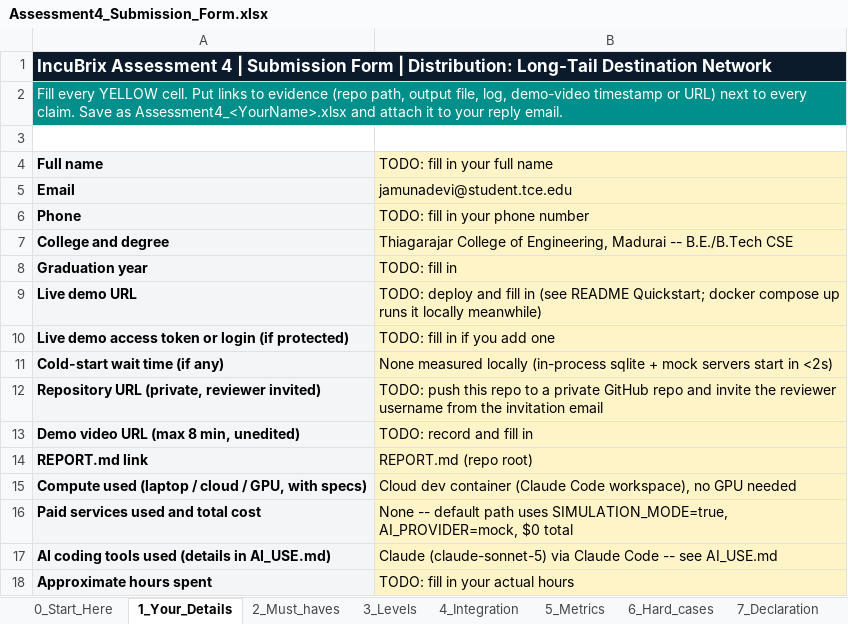
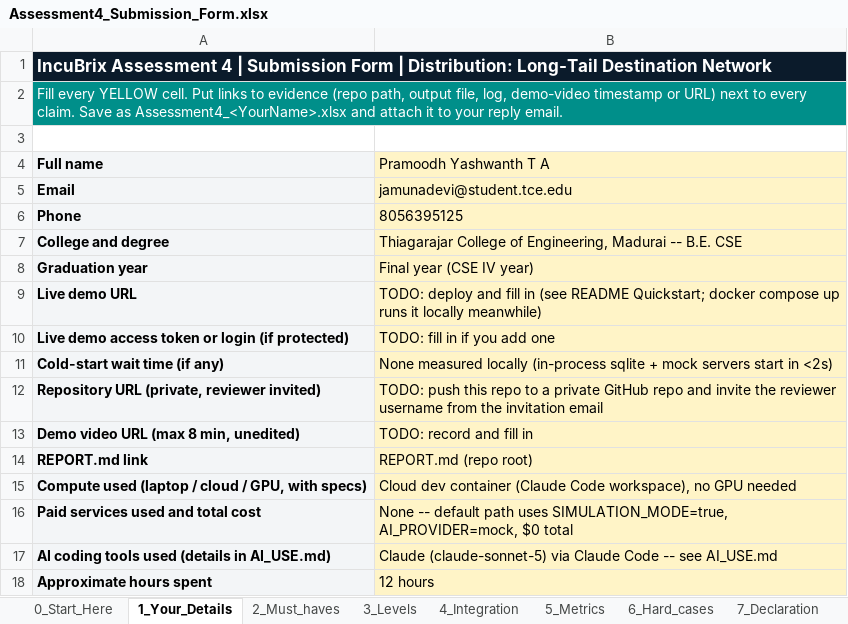
Before and after one commit to yashwanth98127/incubrix-distribution, an Excel workbook: Assessment4_Submission_Form.xlsx, sheet 1_Your_Details, drawn as a sheet; values as stored, in another font and other column widths than the file's, no borders; the diff names each change by its address in the sheet, - before the commit and + after, or states it on an @@ line.

Commit message:
Fill submission form with hours, declaration, and contact details

```diff
--- a/Assessment4_Submission_Form.xlsx (sheet 1_Your_Details)
+++ b/Assessment4_Submission_Form.xlsx (sheet 1_Your_Details)
-B4: TODO: fill in your full name
+B4: Pramoodh Yashwanth T A
-B6 (Pramoodh Yashwanth T A): TODO: fill in your phone number
+B6 (Pramoodh Yashwanth T A): 8056395125
-B7 (Pramoodh Yashwanth T A): …Madurai -- B.E./B.Tech CSE
+B7 (Pramoodh Yashwanth T A): …Madurai -- B.E. CSE
-B8 (Pramoodh Yashwanth T A): TODO: fill in
+B8 (Pramoodh Yashwanth T A): Final year (CSE IV year)
-B18 (Pramoodh Yashwanth T A): TODO: fill in your actual hours
+B18 (Pramoodh Yashwanth T A): 12 hours
```
Also changed, not shown: sheet 7_Declaration.
